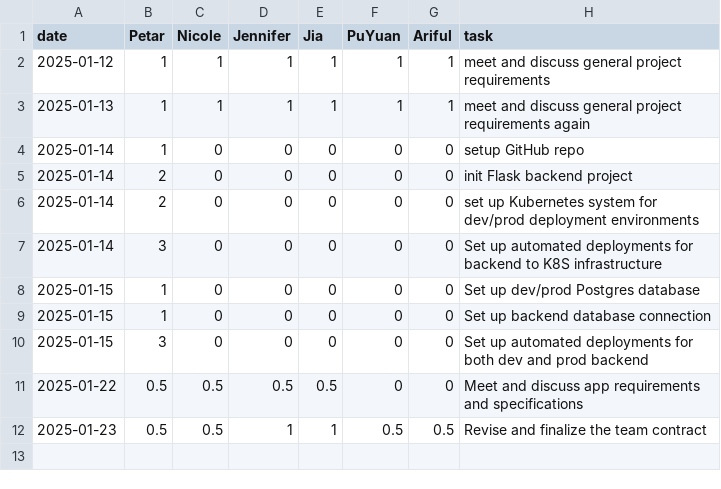
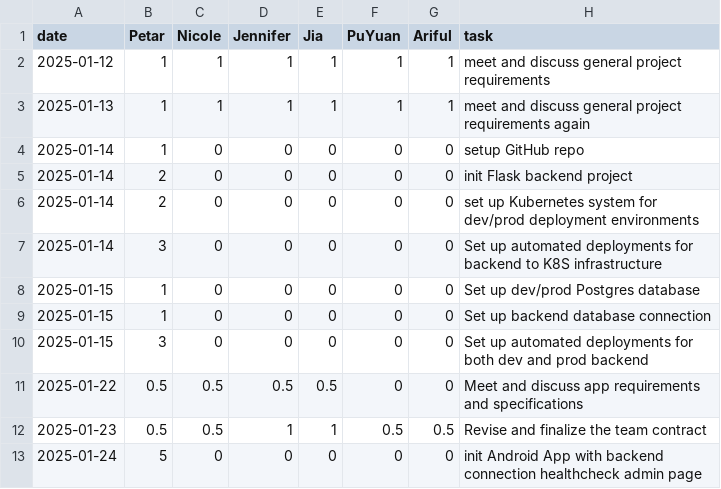
Before and after one commit to pvico12/expense-tracker, a CSV file: timelog.csv, drawn as a sheet; the diff names each change by its address in the sheet, - before the commit and + after, or states it on an @@ line.

Commit message:
init Android  Android App

```diff
--- a/timelog.csv
+++ b/timelog.csv
+row 13: 2025-01-24 | 5 | 0 | 0 | 0 | 0 | 0 | init Android App with backend connection healthcheck admin page
```
Also changed, not shown: 45 other files.
